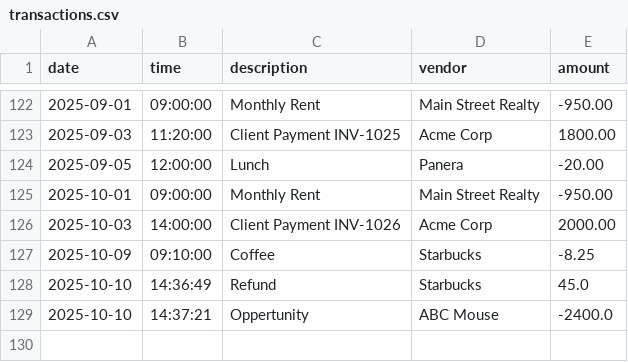
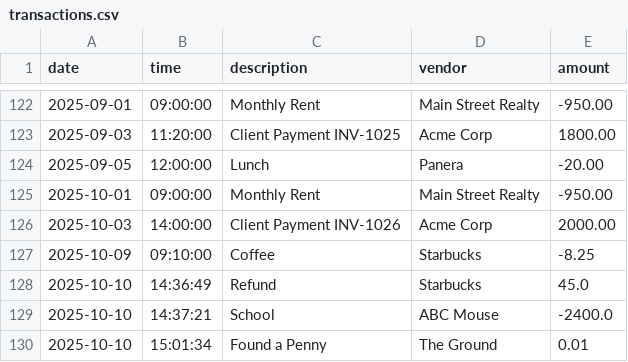
Before and after one commit to kkeith016/vault-book, a CSV file: src/main/resources/transactions.csv, drawn as a sheet; only a part is shown, gaps mark what is left out.

Commit message:
some clean up

```diff
--- a/src/main/resources/transactions.csv
+++ b/src/main/resources/transactions.csv
@@ -128,2 +128,3 @@ date|time|description|vendor|amount
 2025-10-10|14:36:49|Refund|Starbucks|45.0
-2025-10-10|14:37:21|Oppertunity |ABC Mouse |-2400.0
+2025-10-10|14:37:21|School|ABC Mouse |-2400.0
+2025-10-10|15:01:34|Found a Penny|The Ground|0.01
```
